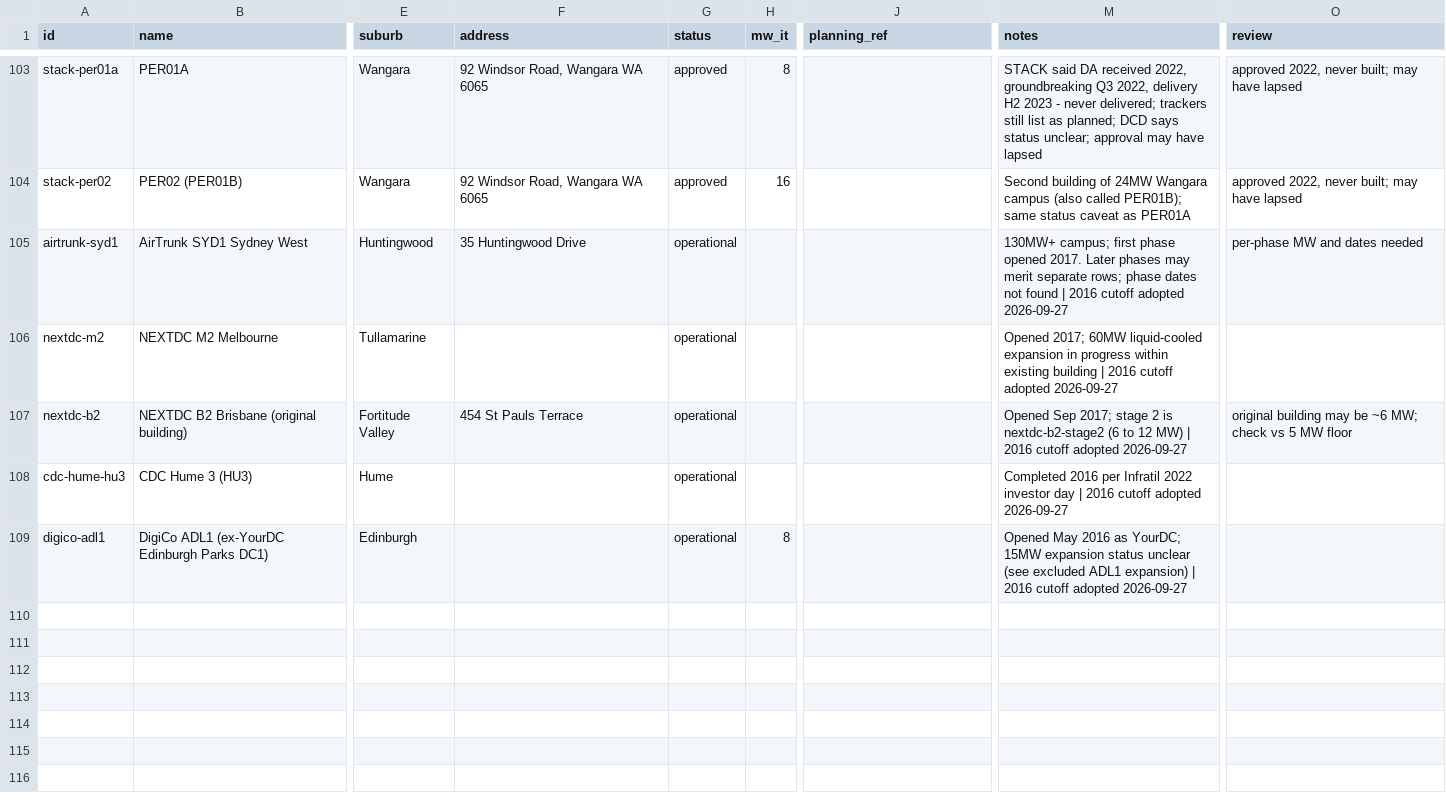
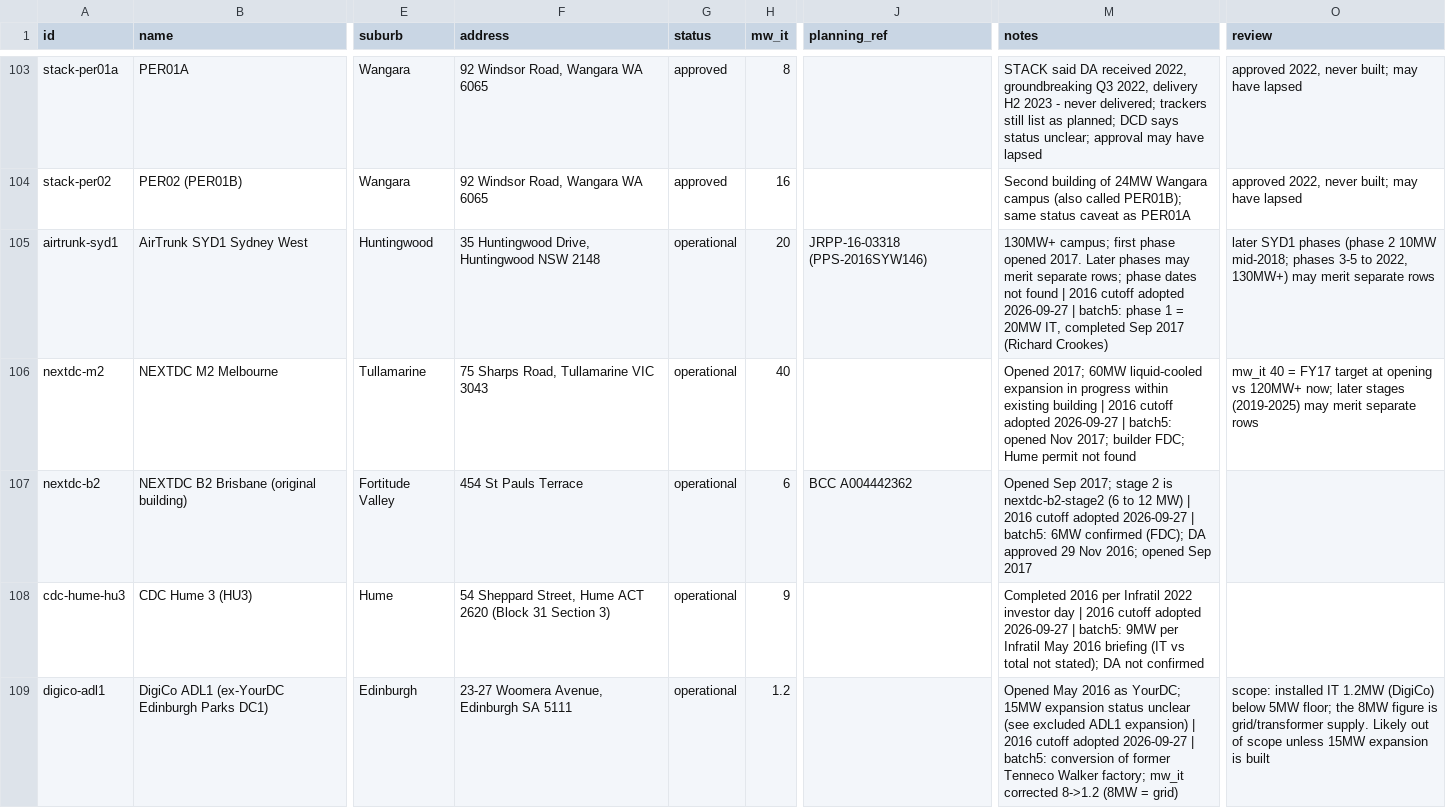
Before and after one commit to andrewlilley/au-datacentres, a CSV file: list/master.csv, drawn as a sheet; only a part is shown, gaps mark what is left out; the diff names each change by its address in the sheet, - before the commit and + after, or states it on an @@ line.

```diff
--- a/list/master.csv
+++ b/list/master.csv
-F105 (address): 35 Huntingwood Drive
+F105 (address): 35 Huntingwood Drive, Huntingwood NSW 2148
-H105 (mw_it): (empty)
+H105 (mw_it): 20
-J105 (planning_ref): (empty)
+J105 (planning_ref): JRPP-16-03318 (PPS-2016SYW146)
-M105 (notes): …adopted 2026-09-27
+M105 (notes): …adopted 2026-09-27 | batch5: phase 1 = 20MW IT, completed Sep 2017 (Richard Crookes)
-O105 (review): per-phase MW and dates needed
+O105 (review): later SYD1 phases (phase 2 10MW mid-2018; phases 3-5 to 2022, 130MW+) may merit separate rows
-F106 (address): (empty)
+F106 (address): 75 Sharps Road, Tullamarine VIC 3043
-H106 (mw_it): (empty)
+H106 (mw_it): 40
-M106 (notes): …adopted 2026-09-27
+M106 (notes): …adopted 2026-09-27 | batch5: opened Nov 2017; builder FDC; Hume permit not found
-O106 (review): (empty)
+O106 (review): mw_it 40 = FY17 target at opening vs 120MW+ now; later stages (2019-2025) may merit separate rows
-H107 (mw_it): (empty)
+H107 (mw_it): 6
-J107 (planning_ref): (empty)
+J107 (planning_ref): BCC A004442362
-M107 (notes): …adopted 2026-09-27
+M107 (notes): …adopted 2026-09-27 | batch5: 6MW confirmed (FDC); DA approved 29 Nov 2016; opened Sep 2017
-O107 (review): original building may be ~6 MW; check vs 5 MW floor
+O107 (review): (empty)
-F108 (address): (empty)
+F108 (address): 54 Sheppard Street, Hume ACT 2620 (Block 31 Section 3)
-H108 (mw_it): (empty)
+H108 (mw_it): 9
-M108 (notes): …adopted 2026-09-27
+M108 (notes): …adopted 2026-09-27 | batch5: 9MW per Infratil May 2016 briefing (IT vs total not stated); DA not confirmed
-F109 (address): (empty)
+F109 (address): 23-27 Woomera Avenue, Edinburgh SA 5111
-H109 (mw_it): 8
+H109 (mw_it): 1.2
-M109 (notes): …adopted 2026-09-27
+M109 (notes): …adopted 2026-09-27 | batch5: conversion of former Tenneco Walker factory; mw_it corrected 8->1.2 (8MW = grid)
-O109 (review): (empty)
+O109 (review): scope: installed IT 1.2MW (DigiCo) below 5MW floor; the 8MW figure is grid/transformer supply. Likely out of scope unless 15MW expansion is built
```
Also changed, not shown: list/collection_log.csv, 8 other files.
